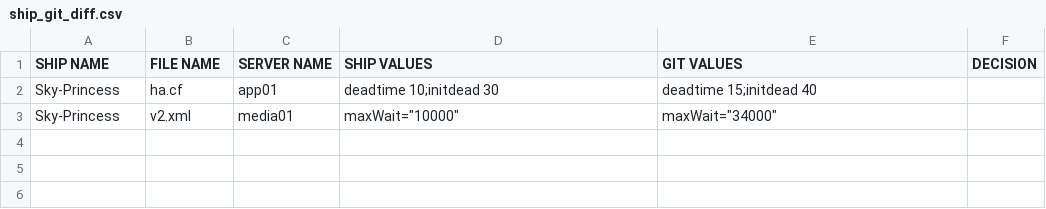
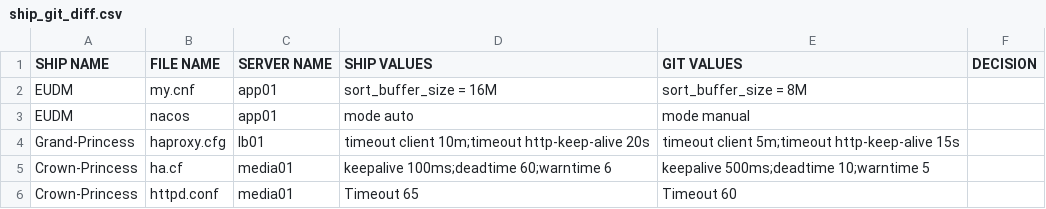
Before and after one commit to VOD-Trunk/VOD-Trunk, a CSV file: ship_git_diff.csv, drawn as a sheet.

```diff
--- a/ship_git_diff.csv
+++ b/ship_git_diff.csv
@@ -1,3 +1,6 @@
 SHIP NAME, FILE NAME, SERVER NAME, SHIP VALUES, GIT VALUES, DECISION
-Sky-Princess, ha.cf, app01, deadtime 10;initdead 30, deadtime 15;initdead 40
-Sky-Princess, v2.xml, media01, maxWait="10000" , maxWait="34000"
+EUDM, my.cnf, app01, sort_buffer_size        = 16M, sort_buffer_size        = 8M
+EUDM, nacos, app01, mode auto, mode manual
+Grand-Princess, haproxy.cfg, lb01, timeout client          10m;timeout http-keep-alive 20s, timeout client          5m;timeout http-keep-alive 15s
+Crown-Princess, ha.cf, media01, keepalive 100ms;deadtime 60;warntime 6, keepalive 500ms;deadtime 10;warntime 5
+Crown-Princess, httpd.conf, media01, Timeout 65, Timeout 60
```
Also changed, not shown: 5 other files.
